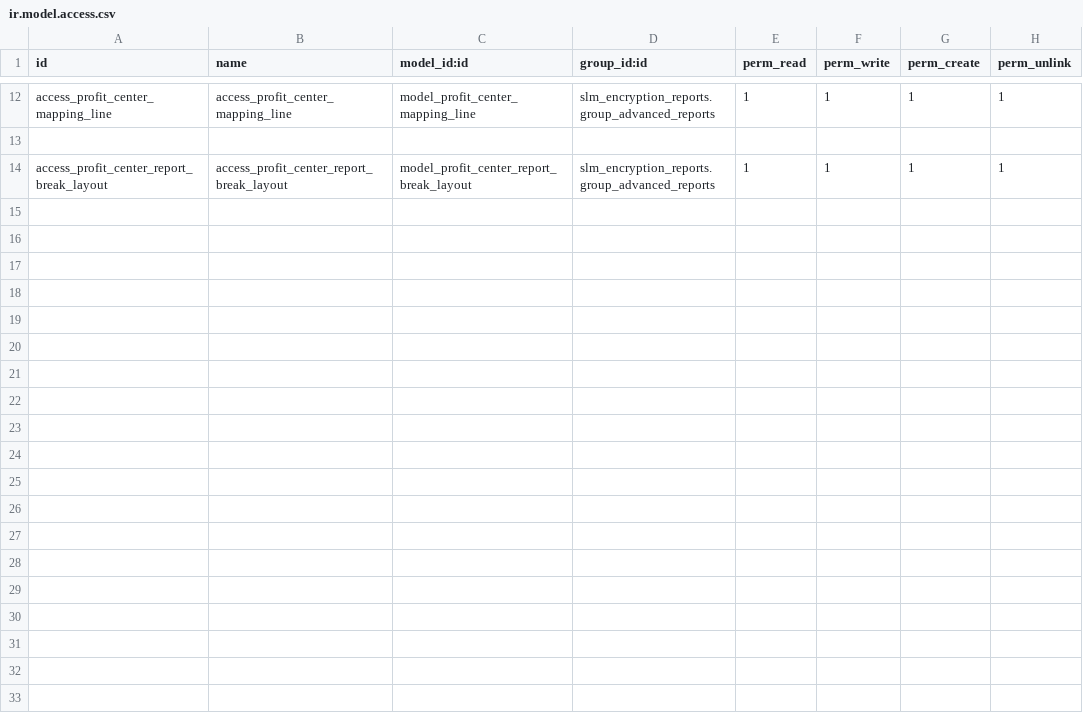
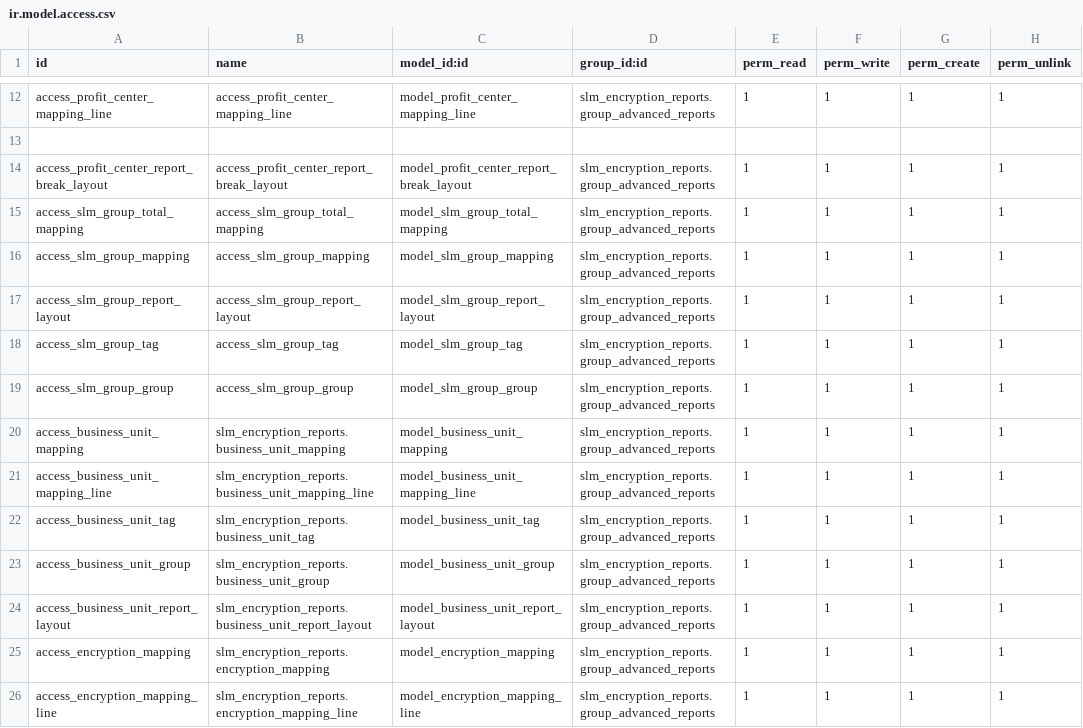
Before and after one commit to XETECHS/slm-migration, a CSV file: slm_report_lpl/security/ir.model.access.csv, drawn as a sheet; only a part is shown, gaps mark what is left out; the diff names each change by its address in the sheet, - before the commit and + after, or states it on an @@ line.

```diff
--- a/slm_report_lpl/security/ir.model.access.csv
+++ b/slm_report_lpl/security/ir.model.access.csv
+row 15: access_slm_group_total_mapping | access_slm_group_total_mapping | model_slm_group_total_mapping | slm_encryption_reports.group_advanced_reports | 1 | 1 | 1 | 1
+row 16: access_slm_group_mapping | access_slm_group_mapping | model_slm_group_mapping | slm_encryption_reports.group_advanced_reports | 1 | 1 | 1 | 1
+row 17: access_slm_group_report_layout | access_slm_group_report_layout | model_slm_group_report_layout | slm_encryption_reports.group_advanced_reports | 1 | 1 | 1 | 1
+row 18: access_slm_group_tag | access_slm_group_tag | model_slm_group_tag | slm_encryption_reports.group_advanced_reports | 1 | 1 | 1 | 1
+row 19: access_slm_group_group | access_slm_group_group | model_slm_group_group | slm_encryption_reports.group_advanced_reports | 1 | 1 | 1 | 1
+row 20: access_business_unit_mapping | slm_encryption_reports.business_unit_mapping | model_business_unit_mapping | slm_encryption_reports.group_advanced_reports | 1 | 1 | 1 | 1
+row 21: access_business_unit_mapping_line | slm_encryption_reports.business_unit_mapping_line | model_business_unit_mapping_line | slm_encryption_reports.group_advanced_reports | 1 | 1 | 1 | 1
+row 22: access_business_unit_tag | slm_encryption_reports.business_unit_tag | model_business_unit_tag | slm_encryption_reports.group_advanced_reports | 1 | 1 | 1 | 1
+row 23: access_business_unit_group | slm_encryption_reports.business_unit_group | model_business_unit_group | slm_encryption_reports.group_advanced_reports | 1 | 1 | 1 | 1
+row 24: access_business_unit_report_layout | slm_encryption_reports.business_unit_report_layout | model_business_unit_report_layout | slm_encryption_reports.group_advanced_reports | 1 | 1 | 1 | 1
+row 25: access_encryption_mapping | slm_encryption_reports.encryption_mapping | model_encryption_mapping | slm_encryption_reports.group_advanced_reports | 1 | 1 | 1 | 1
+row 26: access_encryption_mapping_line | slm_encryption_reports.encryption_mapping_line | model_encryption_mapping_line | slm_encryption_reports.group_advanced_reports | 1 | 1 | 1 | 1
```
Also changed, not shown: 23 other files.
